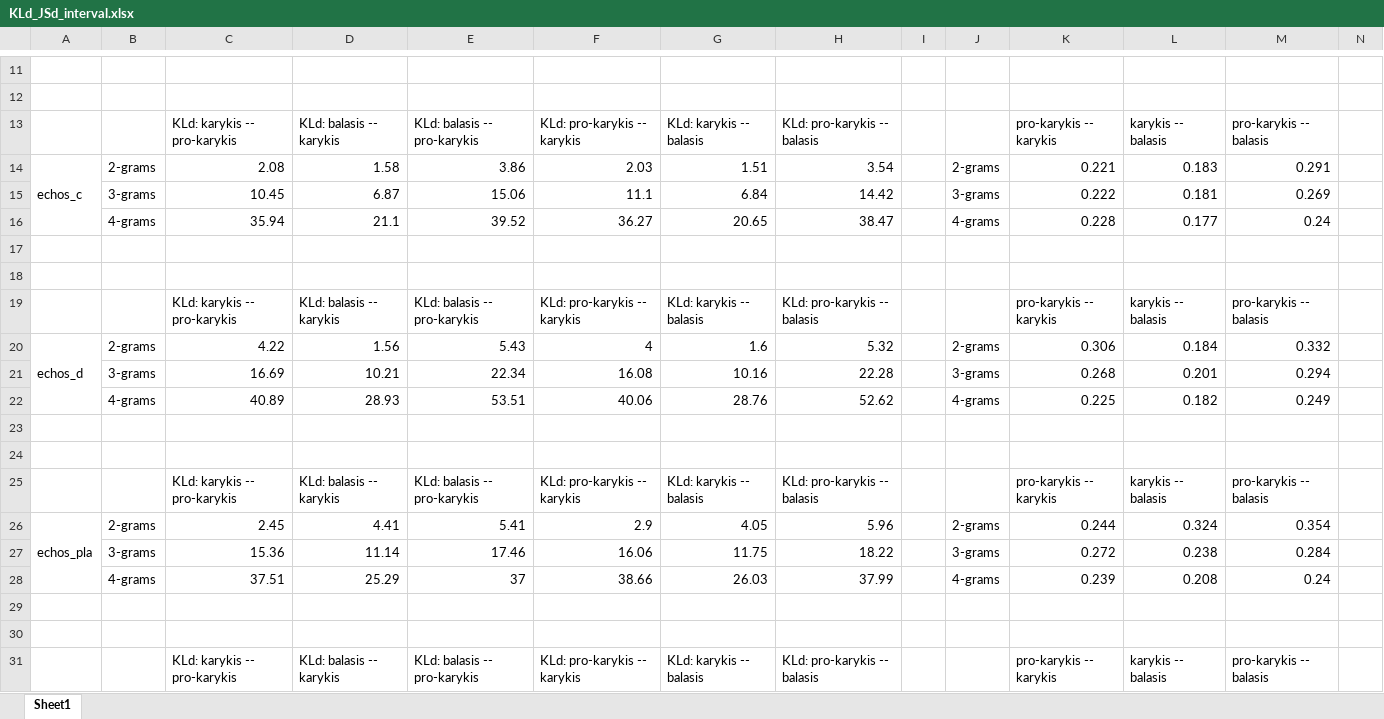
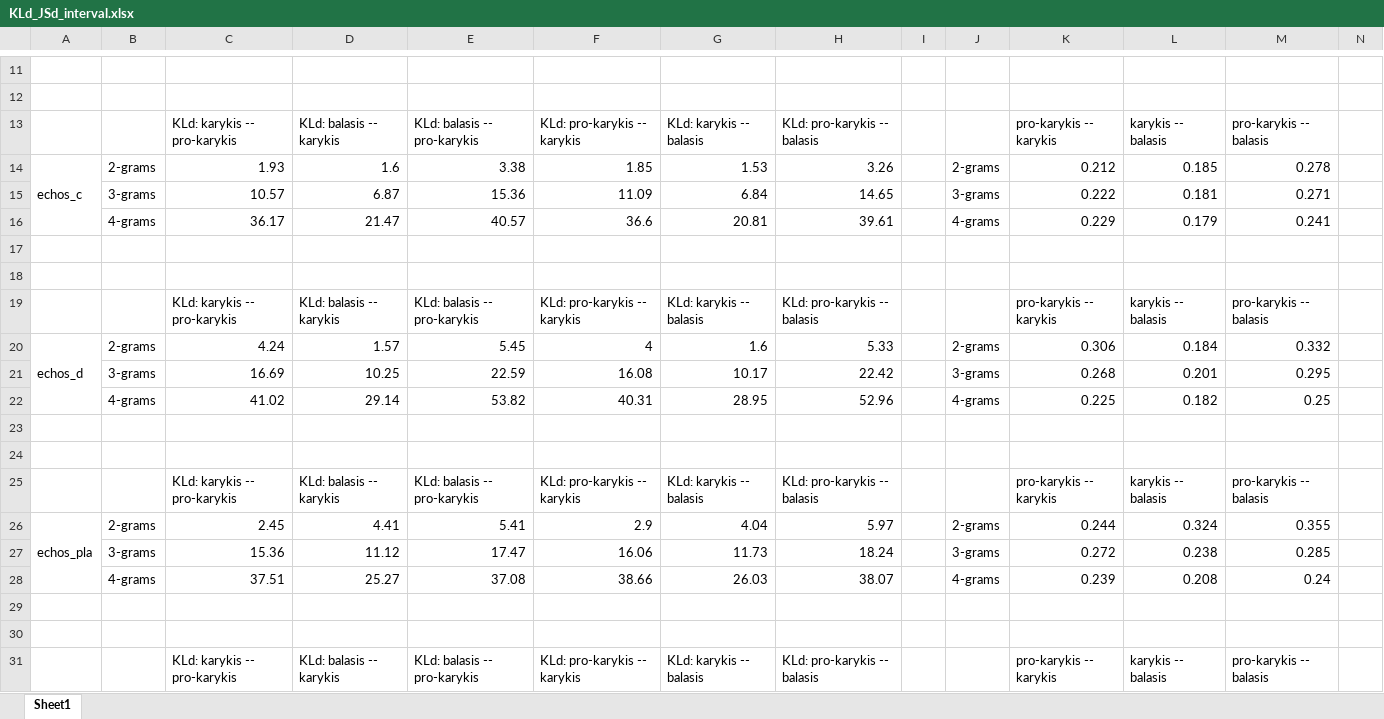
Before and after one commit to PolykarposPolykarpidis/PhD_documents, an Excel workbook: results_method1_and_2/method_entropies/KLd_JSd_interval.xlsx, sheet Sheet1, drawn as a sheet; only a part is shown, gaps mark what is left out; values as stored, in another font and other column widths than the file's, no cell formats; charts and pictures and conditional formats not drawn; removed rows and columns are numbered as before the commit, all else as after; rows hold the shown columns only; the diff covers the shown part only; the diff names each change by its address in the sheet, - before the commit and + after, or states it on an @@ line.

```diff
--- a/results_method1_and_2/method_entropies/KLd_JSd_interval.xlsx (sheet Sheet1)
+++ b/results_method1_and_2/method_entropies/KLd_JSd_interval.xlsx (sheet Sheet1)
-row 14: echos_c | 2-grams | 2.08 | 1.58 | 3.86 | 2.03 | 1.51 | 3.54 |  | 2-grams | 0.221 | 0.183 | 0.291
+row 14: echos_c | 2-grams | 1.93 | 1.6 | 3.38 | 1.85 | 1.53 | 3.26 |  | 2-grams | 0.212 | 0.185 | 0.278
-C15: 10.45
+C15: 10.57
-E15: 15.06
+E15: 15.36
-F15: 11.1
+F15: 11.09
-H15: 14.42
+H15: 14.65
-M15: 0.269
+M15: 0.271
-row 16:  | 4-grams | 35.94 | 21.1 | 39.52 | 36.27 | 20.65 | 38.47 |  | 4-grams | 0.228 | 0.177 | 0.24
+row 16:  | 4-grams | 36.17 | 21.47 | 40.57 | 36.6 | 20.81 | 39.61 |  | 4-grams | 0.229 | 0.179 | 0.241
-C20: 4.22
+C20: 4.24
-D20: 1.56
+D20: 1.57
-E20: 5.43
+E20: 5.45
-H20: 5.32
+H20: 5.33
-D21: 10.21
+D21: 10.25
-E21: 22.34
+E21: 22.59
-G21: 10.16
+G21: 10.17
-H21: 22.28
+H21: 22.42
-M21: 0.294
+M21: 0.295
-row 22:  | 4-grams | 40.89 | 28.93 | 53.51 | 40.06 | 28.76 | 52.62 |  | 4-grams | 0.225 | 0.182 | 0.249
+row 22:  | 4-grams | 41.02 | 29.14 | 53.82 | 40.31 | 28.95 | 52.96 |  | 4-grams | 0.225 | 0.182 | 0.25
-G26: 4.05
+G26: 4.04
-H26: 5.96
+H26: 5.97
-M26: 0.354
+M26: 0.355
-D27: 11.14
+D27: 11.12
-E27: 17.46
+E27: 17.47
-G27: 11.75
+G27: 11.73
-H27: 18.22
+H27: 18.24
-M27: 0.284
+M27: 0.285
-D28: 25.29
+D28: 25.27
-E28: 37
+E28: 37.08
-H28: 37.99
+H28: 38.07
```
Also changed, not shown: 8 added rows, 8 removed rows, 11 edited cells and merged cells elsewhere in this sheet, cell formats, charts or pictures, results_method1_and_2/method_entropies/KLd_JSd_pitch.xlsx, results_method1_and_2/method_entropies/KLd_JSd_voice_id.xlsx.
